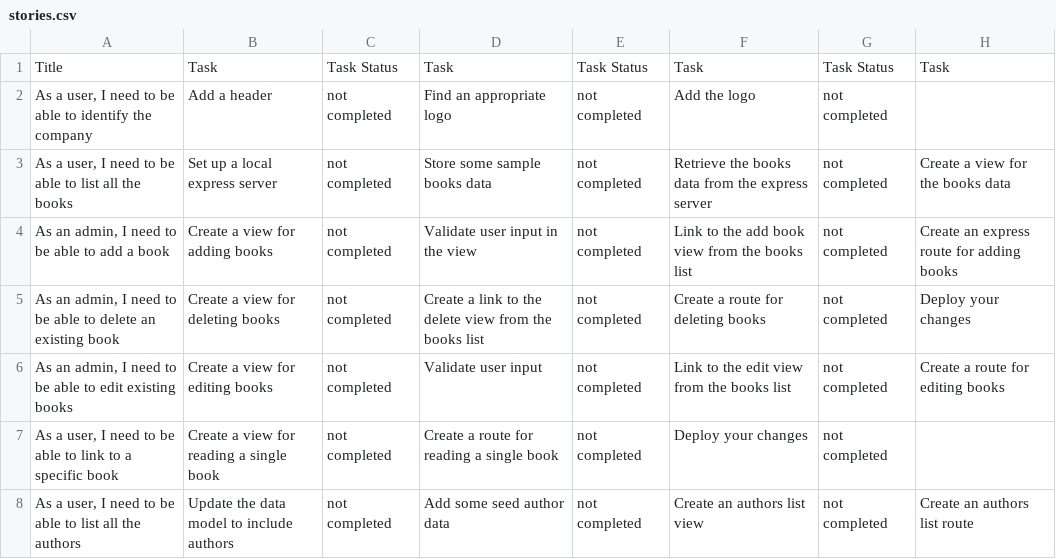
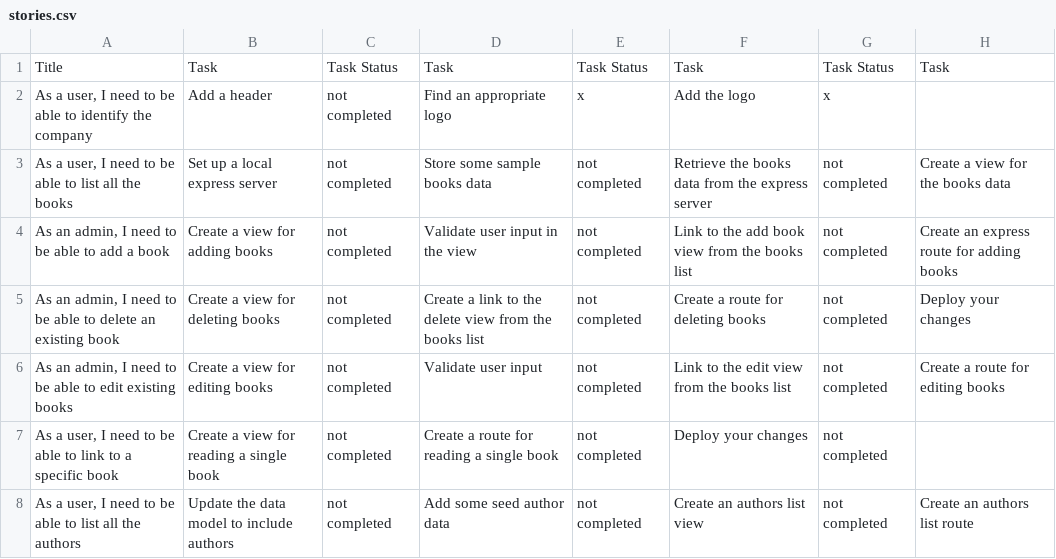
Before and after one commit to mjhea0/galvanize-reads, a CSV file: stories.csv, drawn as a sheet; only a part is shown; the diff names each change by its address in the sheet, - before the commit and + after, or states it on an @@ line.

```diff
--- a/stories.csv
+++ b/stories.csv
-E2: not completed
+E2: x
-G2: not completed
+G2: x
```
Also changed, not shown: 4 other files.
